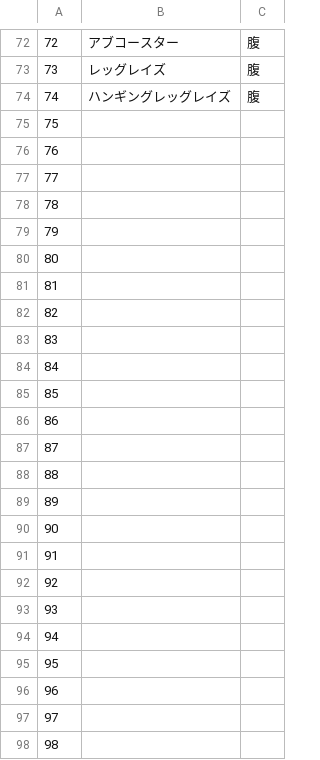
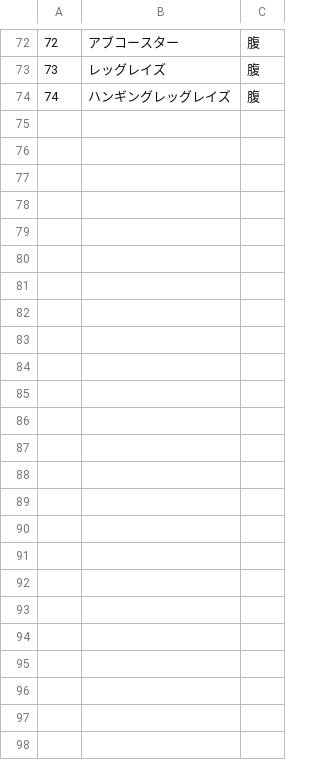
Before and after one commit to yastinbieber/git_toreka, a CSV file: workoutdates.csv, drawn as a sheet; only a part is shown, gaps mark what is left out.

Commit message:
csvfile_updates

```diff
--- a/workoutdates.csv
+++ b/workoutdates.csv
@@ -74,25 +74 @@
 74,ハンギングレッグレイズ,腹
-75,,
-76,,
-77,,
-78,,
-79,,
-80,,
-81,,
-82,,
-83,,
-84,,
-85,,
-86,,
-87,,
-88,,
-89,,
-90,,
-91,,
-92,,
-93,,
-94,,
-95,,
-96,,
-97,,
-98,,
```
